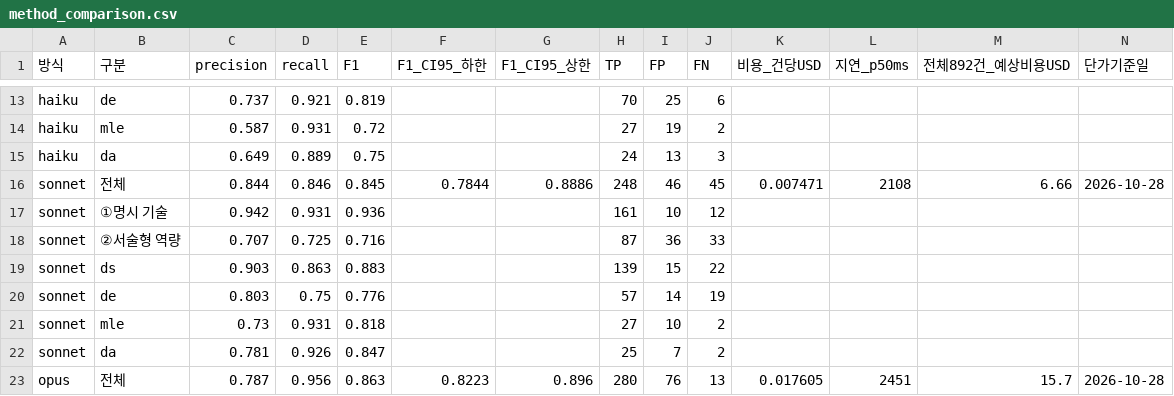
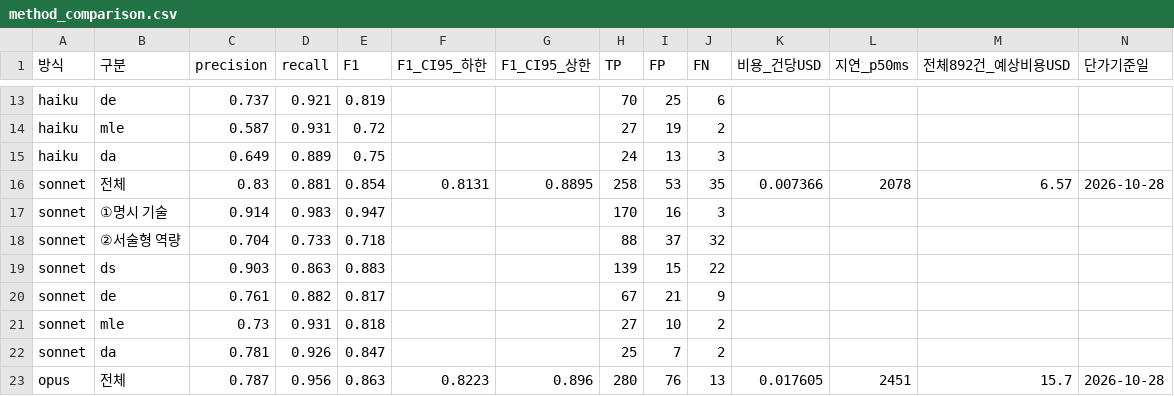
Before and after one commit to kevin2483/Careerfit, a CSV file: data/processed/method_comparison.csv, drawn as a sheet; only a part is shown, gaps mark what is left out; removed rows and columns are numbered as before the commit, all else as after; the diff names each change by its address in the sheet, - before the commit and + after, or states it on an @@ line.

```diff
--- a/data/processed/method_comparison.csv
+++ b/data/processed/method_comparison.csv
-row 16: sonnet | 전체 | 0.844 | 0.846 | 0.845 | 0.7844 | 0.8886 | 248 | 46 | 45 | 0.007471 | 2108 | 6.66 | 2026-10-28
-row 17: sonnet | ①명시 기술 | 0.942 | 0.931 | 0.936 |  |  | 161 | 10 | 12
-row 18: sonnet | ②서술형 역량 | 0.707 | 0.725 | 0.716 |  |  | 87 | 36 | 33
+row 16: sonnet | 전체 | 0.83 | 0.881 | 0.854 | 0.8131 | 0.8895 | 258 | 53 | 35 | 0.007366 | 2078 | 6.57 | 2026-10-28
+row 17: sonnet | ①명시 기술 | 0.914 | 0.983 | 0.947 |  |  | 170 | 16 | 3
+row 18: sonnet | ②서술형 역량 | 0.704 | 0.733 | 0.718 |  |  | 88 | 37 | 32
-row 20: sonnet | de | 0.803 | 0.75 | 0.776 |  |  | 57 | 14 | 19
+row 20: sonnet | de | 0.761 | 0.882 | 0.817 |  |  | 67 | 21 | 9
```
Also changed, not shown: data/processed/bootstrap_ci.csv, data/processed/evaluation_llm_sonnet/error_analysis.csv, 5 other files.
